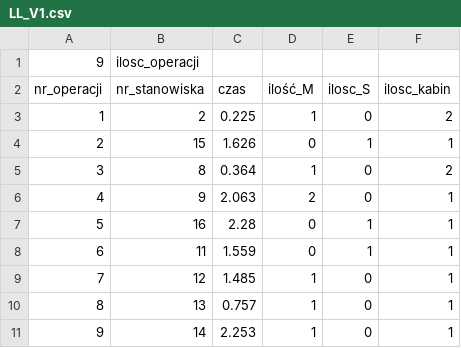
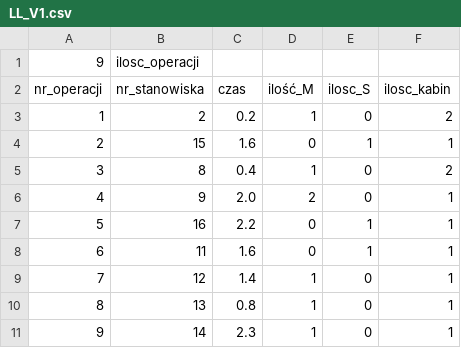
Before and after one commit to kamusial/test, a CSV file: mainGenetyczny/dane_in/LL_V1.csv, drawn as a sheet.

```diff
--- a/mainGenetyczny/dane_in/LL_V1.csv
+++ b/mainGenetyczny/dane_in/LL_V1.csv
@@ -2,10 +2,10 @@
 nr_operacji;nr_stanowiska;czas;ilość_M;ilosc_S;ilosc_kabin
-1;2;0.225;1;0;2
-2;15;1.626;0;1;1
-3;8;0.364;1;0;2
-4;9;2.063;2;0;1
-5;16;2.28;0;1;1
-6;11;1.559;0;1;1
-7;12;1.485;1;0;1
-8;13;0.757;1;0;1
-9;14;2.253;1;0;1
+1;2;0.2;1;0;2
+2;15;1.6;0;1;1
+3;8;0.4;1;0;2
+4;9;2.0;2;0;1
+5;16;2.2;0;1;1
+6;11;1.6;0;1;1
+7;12;1.4;1;0;1
+8;13;0.8;1;0;1
+9;14;2.3;1;0;1
```
Also changed, not shown: mainGenetyczny/dane_in/LL_V2.csv, mainGenetyczny/dane_in/RL_V1.csv, 10 other files.
